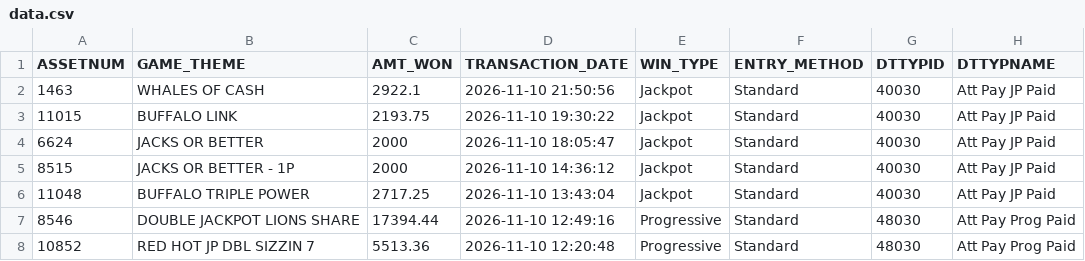
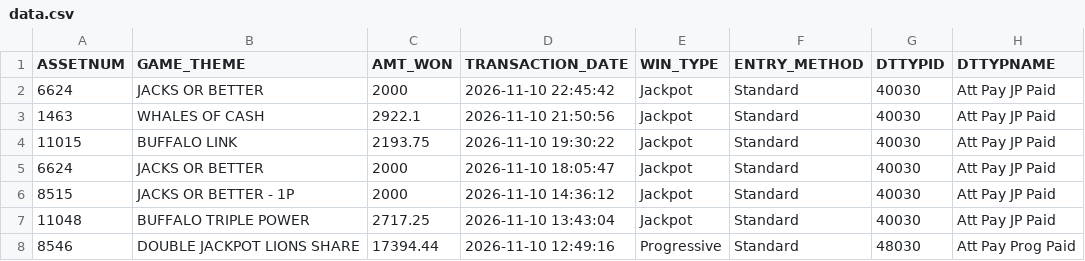
Before and after one commit to Winnercircle1/jackpot-boards, a CSV file: silver-slipper/data.csv, drawn as a sheet; only a part is shown; the shorter side is filled out with more unchanged rows; the diff names each change by its address in the sheet, - before the commit and + after, or states it on an @@ line.

Commit message:
Update silver-slipper/data.csv 2026-11-11T05:58:27.209Z

```diff
--- a/silver-slipper/data.csv
+++ b/silver-slipper/data.csv
+row 2: 6624 | JACKS OR BETTER | 2000 | 2026-11-10 22:45:42 | Jackpot | Standard | 40030 | Att Pay JP Paid
```
